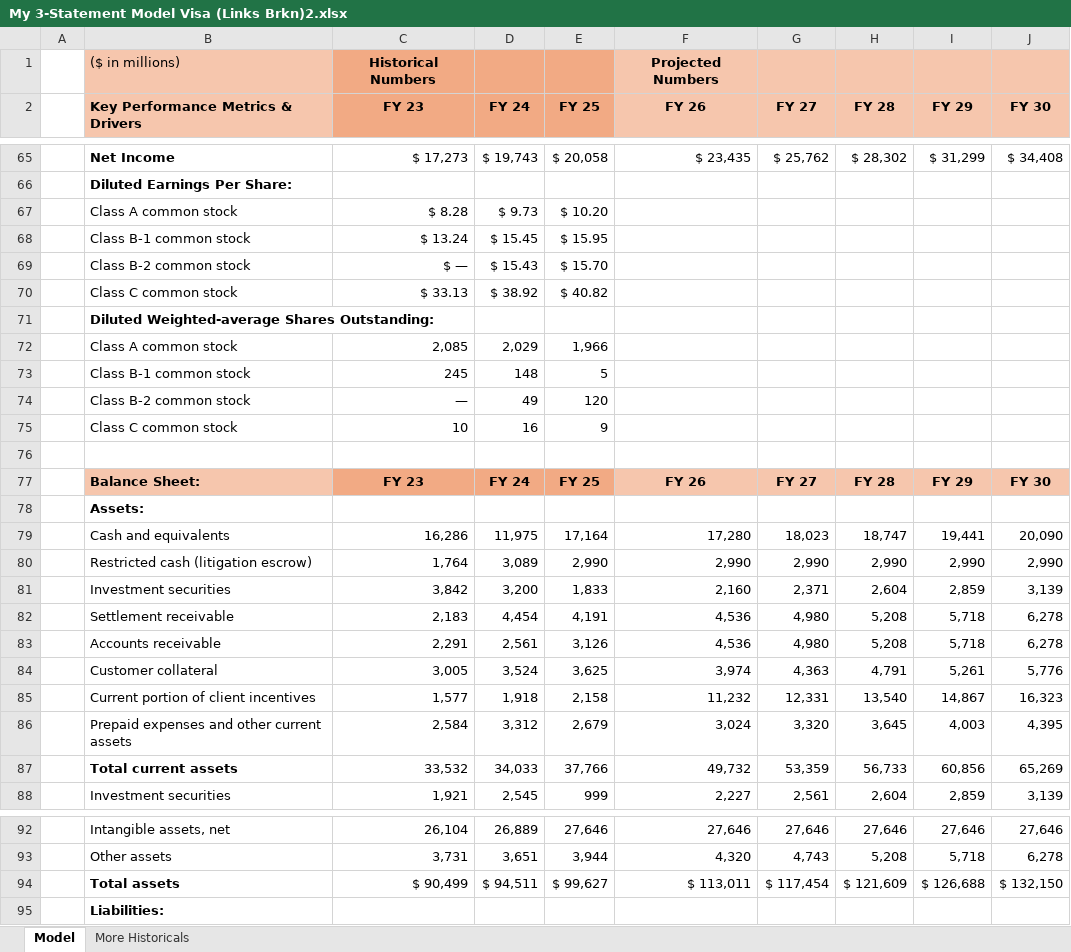
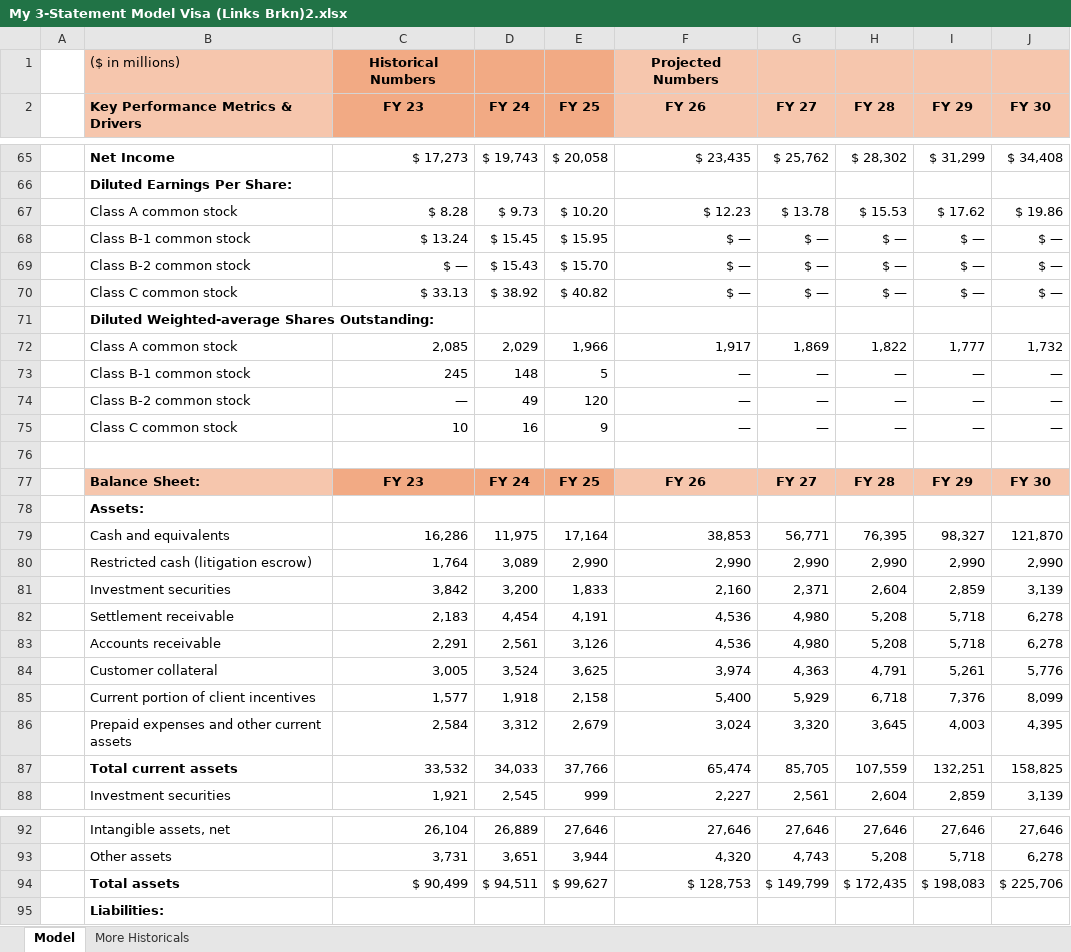
Before and after one commit to DonRudd/ERR-3-Statement---Visa-Inc., an Excel workbook: My 3-Statement Model Visa (Links Brkn)2.xlsx, sheet Model, drawn as a sheet; only a part is shown, gaps mark what is left out; values as stored, in another font and other column widths than the file's, no borders; removed rows and columns are numbered as before the commit, all else as after; the diff covers the shown part only; the diff names each change by its address in the sheet, - before the commit and + after, or states it on an @@ line.

Commit message:
Add files via upload

```diff
--- a/My 3-Statement Model Visa (Links Brkn)2.xlsx (sheet Model)
+++ b/My 3-Statement Model Visa (Links Brkn)2.xlsx (sheet Model)
-row 67:  | Class A common stock | $ 8.28 | $ 9.73 | $ 10.20
-row 68:  | Class B-1 common stock | $ 13.24 | $ 15.45 | $ 15.95
-row 69:  | Class B-2 common stock | $ — | $ 15.43 | $ 15.70
-row 70:  | Class C common stock | $ 33.13 | $ 38.92 | $ 40.82
+row 67:  | Class A common stock | $ 8.28 | $ 9.73 | $ 10.20 | $ 12.23 | $ 13.78 | $ 15.53 | $ 17.62 | $ 19.86
+row 68:  | Class B-1 common stock | $ 13.24 | $ 15.45 | $ 15.95 | $ — | $ — | $ — | $ — | $ —
+row 69:  | Class B-2 common stock | $ — | $ 15.43 | $ 15.70 | $ — | $ — | $ — | $ — | $ —
+row 70:  | Class C common stock | $ 33.13 | $ 38.92 | $ 40.82 | $ — | $ — | $ — | $ — | $ —
-row 72:  | Class A common stock | 2,085 | 2,029 | 1,966
-row 73:  | Class B-1 common stock | 245 | 148 | 5
-row 74:  | Class B-2 common stock | — | 49 | 120
-row 75:  | Class C common stock | 10 | 16 | 9
+row 72:  | Class A common stock | 2,085 | 2,029 | 1,966 | 1,917 | 1,869 | 1,822 | 1,777 | 1,732
+row 73:  | Class B-1 common stock | 245 | 148 | 5 | — | — | — | — | —
+row 74:  | Class B-2 common stock | — | 49 | 120 | — | — | — | — | —
+row 75:  | Class C common stock | 10 | 16 | 9 | — | — | — | — | —
-row 79:  | Cash and equivalents | 16,286 | 11,975 | 17,164 | 17,280 | 18,023 | 18,747 | 19,441 | 20,090
+row 79:  | Cash and equivalents | 16,286 | 11,975 | 17,164 | 38,853 | 56,771 | 76,395 | 98,327 | 121,870
-row 85:  | Current portion of client incentives | 1,577 | 1,918 | 2,158 | 11,232 | 12,331 | 13,540 | 14,867 | 16,323
+row 85:  | Current portion of client incentives | 1,577 | 1,918 | 2,158 | 5,400 | 5,929 | 6,718 | 7,376 | 8,099
-row 87:  | Total current assets | 33,532 | 34,033 | 37,766 | 49,732 | 53,359 | 56,733 | 60,856 | 65,269
+row 87:  | Total current assets | 33,532 | 34,033 | 37,766 | 65,474 | 85,705 | 107,559 | 132,251 | 158,825
-row 94:  | Total assets | $ 90,499 | $ 94,511 | $ 99,627 | $ 113,011 | $ 117,454 | $ 121,609 | $ 126,688 | $ 132,150
+row 94:  | Total assets | $ 90,499 | $ 94,511 | $ 99,627 | $ 128,753 | $ 149,799 | $ 172,435 | $ 198,083 | $ 225,706
```
Also changed, not shown: 2 added rows elsewhere in this sheet, formulas that keep their value.
